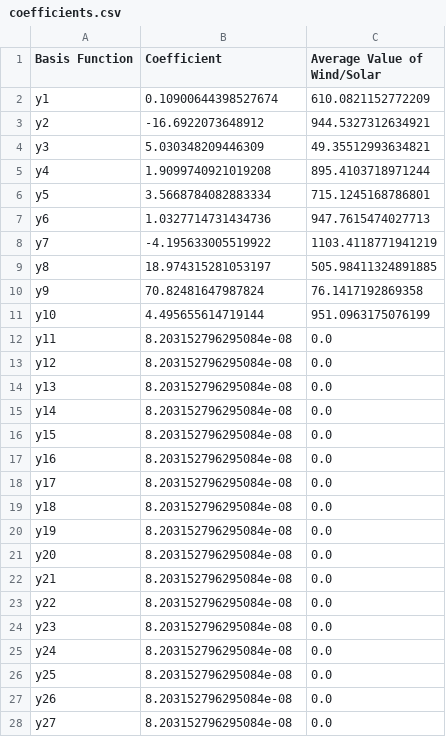
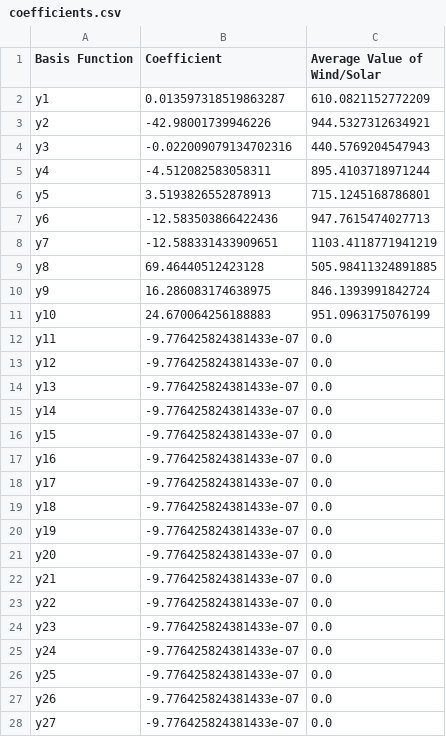
Before and after one commit to MilesCrossen/WeatherSimulations, a CSV file: coefficients.csv, drawn as a sheet; only a part is shown; the diff covers the shown part only.

```diff
--- a/coefficients.csv
+++ b/coefficients.csv
@@ -1,28 +1,28 @@
 Basis Function,Coefficient,Average Value of Wind/Solar
-y1,0.10900644398527674,610.0821152772209
-y2,-16.6922073648912,944.5327312634921
-y3,5.030348209446309,49.35512993634821
-y4,1.9099740921019208,895.4103718971244
-y5,3.5668784082883334,715.1245168786801
-y6,1.0327714731434736,947.7615474027713
-y7,-4.195633005519922,1103.4118771941219
-y8,18.974315281053197,505.98411324891885
-y9,70.82481647987824,76.1417192869358
-y10,4.495655614719144,951.0963175076199
-y11,8.203152796295084e-08,0.0
-y12,8.203152796295084e-08,0.0
-y13,8.203152796295084e-08,0.0
-y14,8.203152796295084e-08,0.0
-y15,8.203152796295084e-08,0.0
-y16,8.203152796295084e-08,0.0
-y17,8.203152796295084e-08,0.0
-y18,8.203152796295084e-08,0.0
-y19,8.203152796295084e-08,0.0
-y20,8.203152796295084e-08,0.0
-y21,8.203152796295084e-08,0.0
-y22,8.203152796295084e-08,0.0
-y23,8.203152796295084e-08,0.0
-y24,8.203152796295084e-08,0.0
-y25,8.203152796295084e-08,0.0
-y26,8.203152796295084e-08,0.0
-y27,8.203152796295084e-08,0.0
+y1,0.013597318519863287,610.0821152772209
+y2,-42.98001739946226,944.5327312634921
+y3,-0.022009079134702316,440.5769204547943
+y4,-4.512082583058311,895.4103718971244
+y5,3.5193826552878913,715.1245168786801
+y6,-12.583503866422436,947.7615474027713
+y7,-12.588331433909651,1103.4118771941219
+y8,69.46440512423128,505.98411324891885
+y9,16.286083174638975,846.1393991842724
+y10,24.670064256188883,951.0963175076199
+y11,-9.776425824381433e-07,0.0
+y12,-9.776425824381433e-07,0.0
+y13,-9.776425824381433e-07,0.0
+y14,-9.776425824381433e-07,0.0
+y15,-9.776425824381433e-07,0.0
+y16,-9.776425824381433e-07,0.0
+y17,-9.776425824381433e-07,0.0
+y18,-9.776425824381433e-07,0.0
+y19,-9.776425824381433e-07,0.0
+y20,-9.776425824381433e-07,0.0
+y21,-9.776425824381433e-07,0.0
+y22,-9.776425824381433e-07,0.0
+y23,-9.776425824381433e-07,0.0
+y24,-9.776425824381433e-07,0.0
+y25,-9.776425824381433e-07,0.0
+y26,-9.776425824381433e-07,0.0
+y27,-9.776425824381433e-07,0.0
```
Also changed, not shown: 23 edited cells elsewhere in this file, 4 other files.
